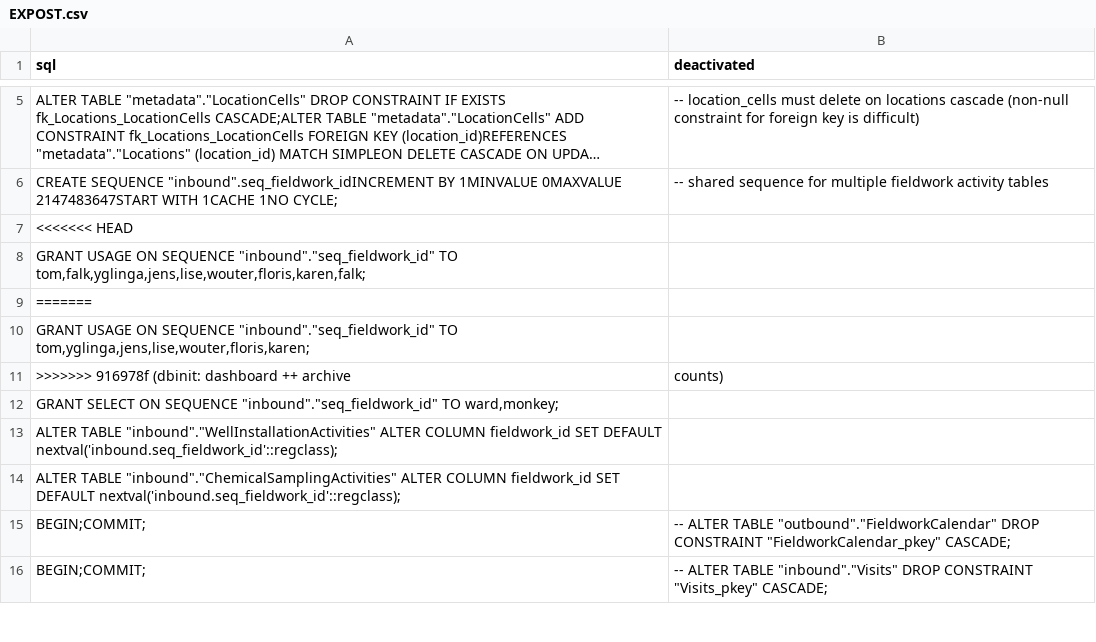
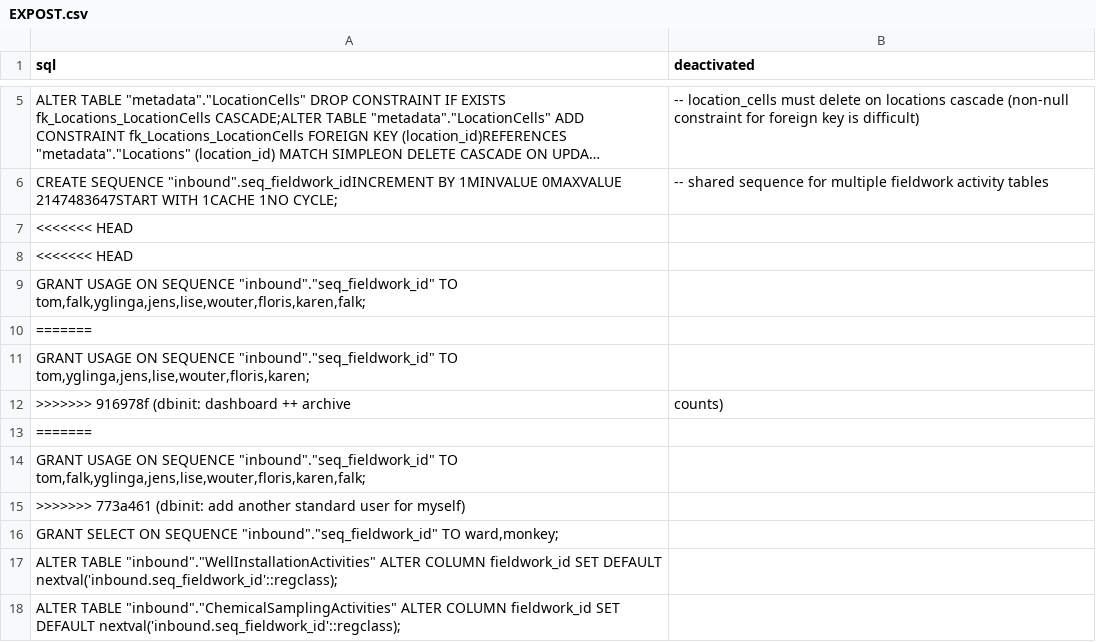
Before and after one commit to inbo/n2khab-mne-monitoring, a CSV file: 900_database_organization/mnmgwdb_db_structure/EXPOST.csv, drawn as a sheet; only a part is shown, gaps mark what is left out; the shorter side is filled out with more unchanged rows; long unchanged cells end in …; the diff names each change by its address in the sheet, - before the commit and + after, or states it on an @@ line.

```diff
--- a/900_database_organization/mnmgwdb_db_structure/EXPOST.csv
+++ b/900_database_organization/mnmgwdb_db_structure/EXPOST.csv
+row 8: <<<<<<< HEAD
+row 13: =======
+row 14: GRANT USAGE ON SEQUENCE "inbound"."seq_fieldwork_id" TO tom,falk,yglinga,jens,lise,wouter,floris,karen,falk;
+row 15: >>>>>>> 773a461 (dbinit: add another standard user for myself)
```
Also changed, not shown: 900_database_organization/mnmgwdb_db_structure/SCHEMA.csv, 900_database_organization/mnmgwdb_db_structure/TABLES.csv, 5 other files.
